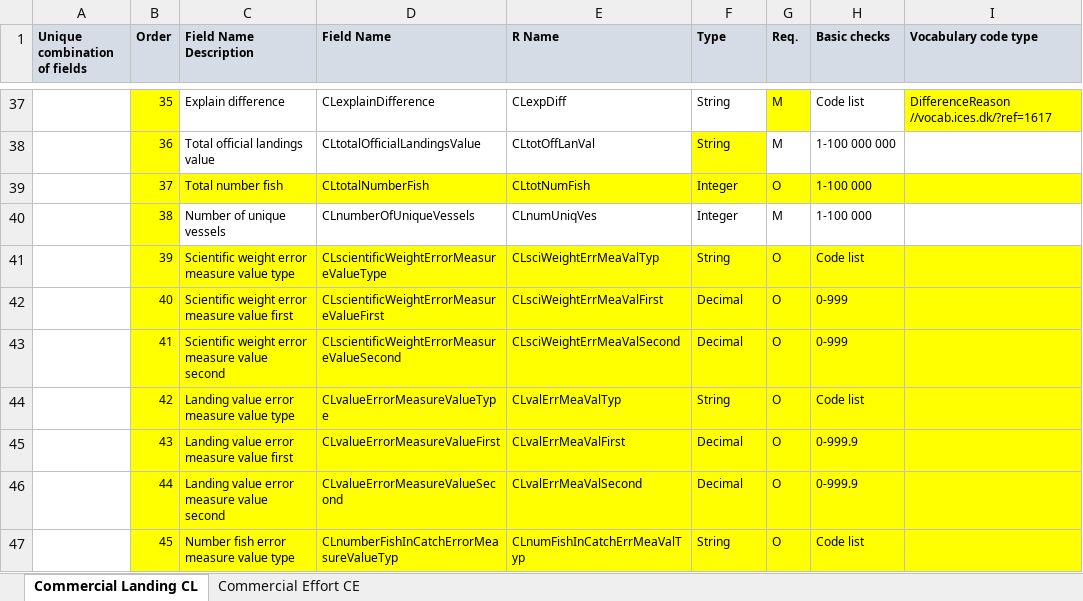
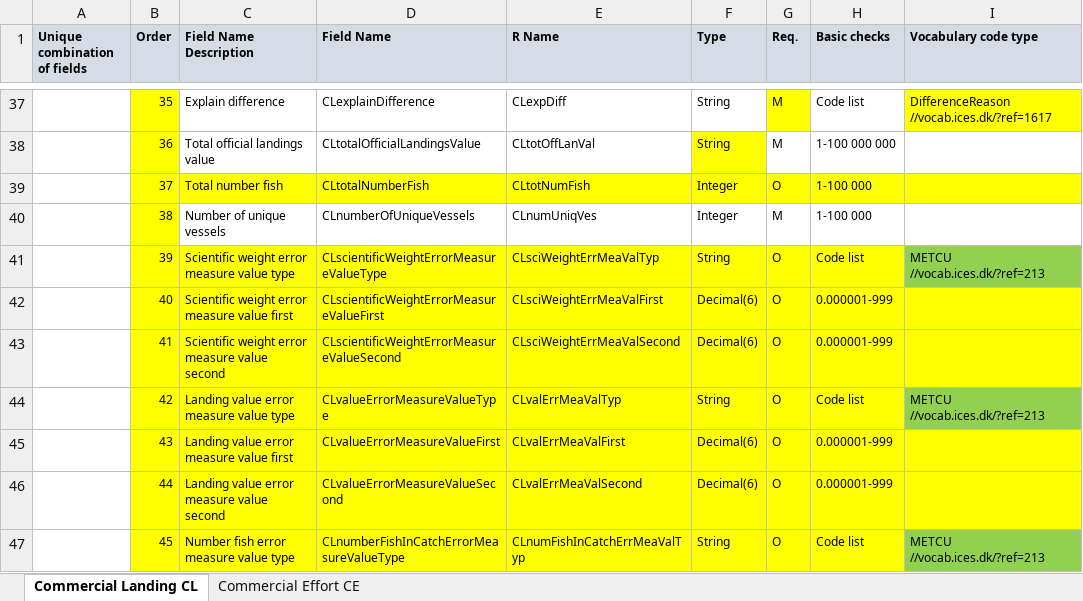
Before and after one commit to ices-tools-dev/RDBES, an Excel workbook: Documents/RDBES Data Model CL CE.xlsx, sheet Commercial Landing CL, drawn as a sheet; only a part is shown, gaps mark what is left out; values as stored, in another font and other column widths than the file's, no borders; ↵ is a line break in a cell; the diff covers the shown part only; the diff names each change by its address in the sheet, - before the commit and + after, or states it on an @@ line.

Commit message:
Add files via upload

```diff
--- a/Documents/RDBES Data Model CL CE.xlsx (sheet Commercial Landing CL)
+++ b/Documents/RDBES Data Model CL CE.xlsx (sheet Commercial Landing CL)
-I41 (Vocabulary code type): (empty)
+I41 (Vocabulary code type): METCU ↵ //vocab.ices.dk/?ref=213
-I41 fill: #FFFF00
+I41 fill: #92D050
-F42:F43 (Type): Decimal
+F42:F43 (Type): Decimal(6)
-H42:H43 (Basic checks): 0-999
+H42:H43 (Basic checks): 0.000001-999
-I44 (Vocabulary code type): (empty)
+I44 (Vocabulary code type): METCU ↵ //vocab.ices.dk/?ref=213
-I44 fill: #FFFF00
+I44 fill: #92D050
-F45:F46 (Type): Decimal
+F45:F46 (Type): Decimal(6)
-H45:H46 (Basic checks): 0-999.9
+H45:H46 (Basic checks): 0.000001-999
-D47 (Field Name): CLnumberFishInCatchErrorMeasureValueTyp
+D47 (Field Name): CLnumberFishInCatchErrorMeasureValueType
-I47 (Vocabulary code type): (empty)
+I47 (Vocabulary code type): METCU ↵ //vocab.ices.dk/?ref=213
-I47 fill: #FFFF00
+I47 fill: #92D050
```
Also changed, not shown: 8 edited cells and cell formats elsewhere in this sheet, sheet Commercial Effort CE.
